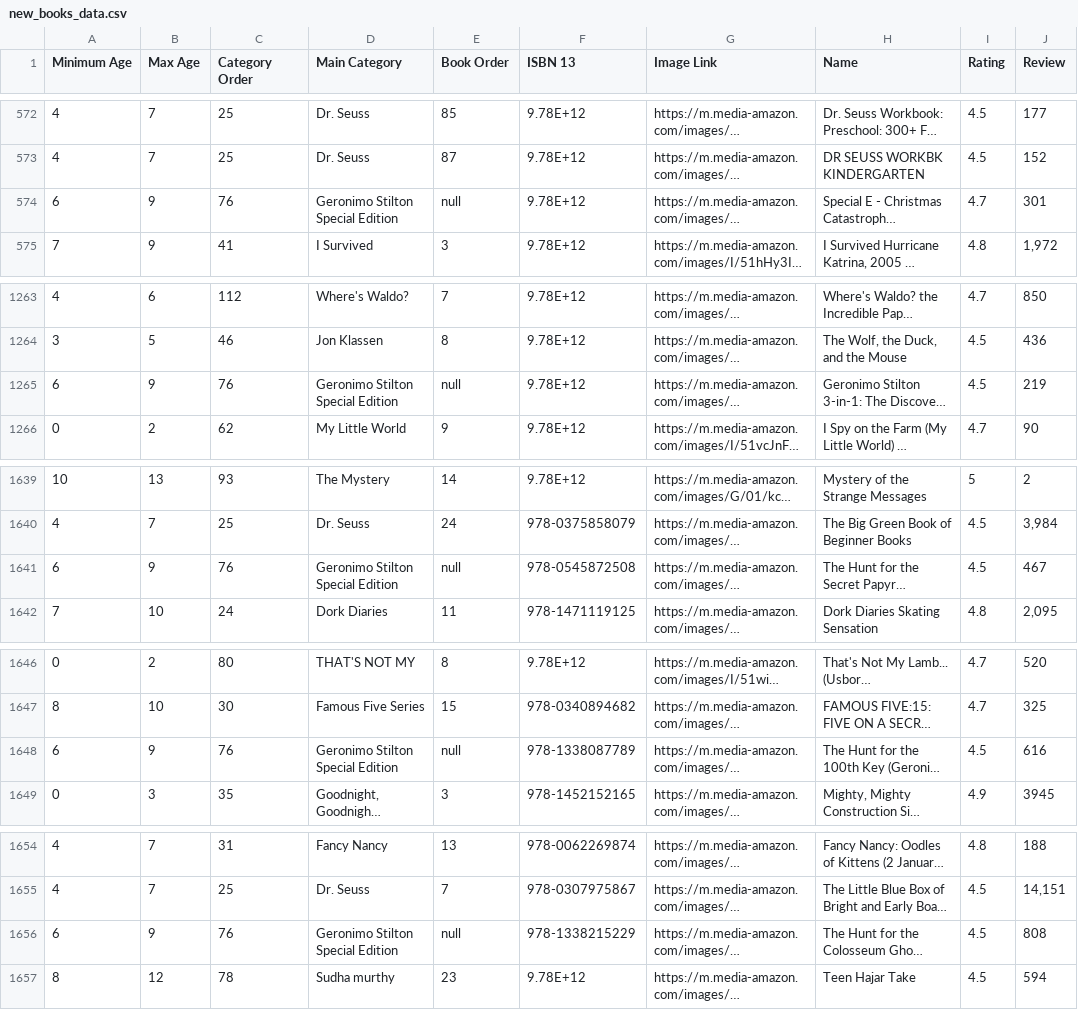
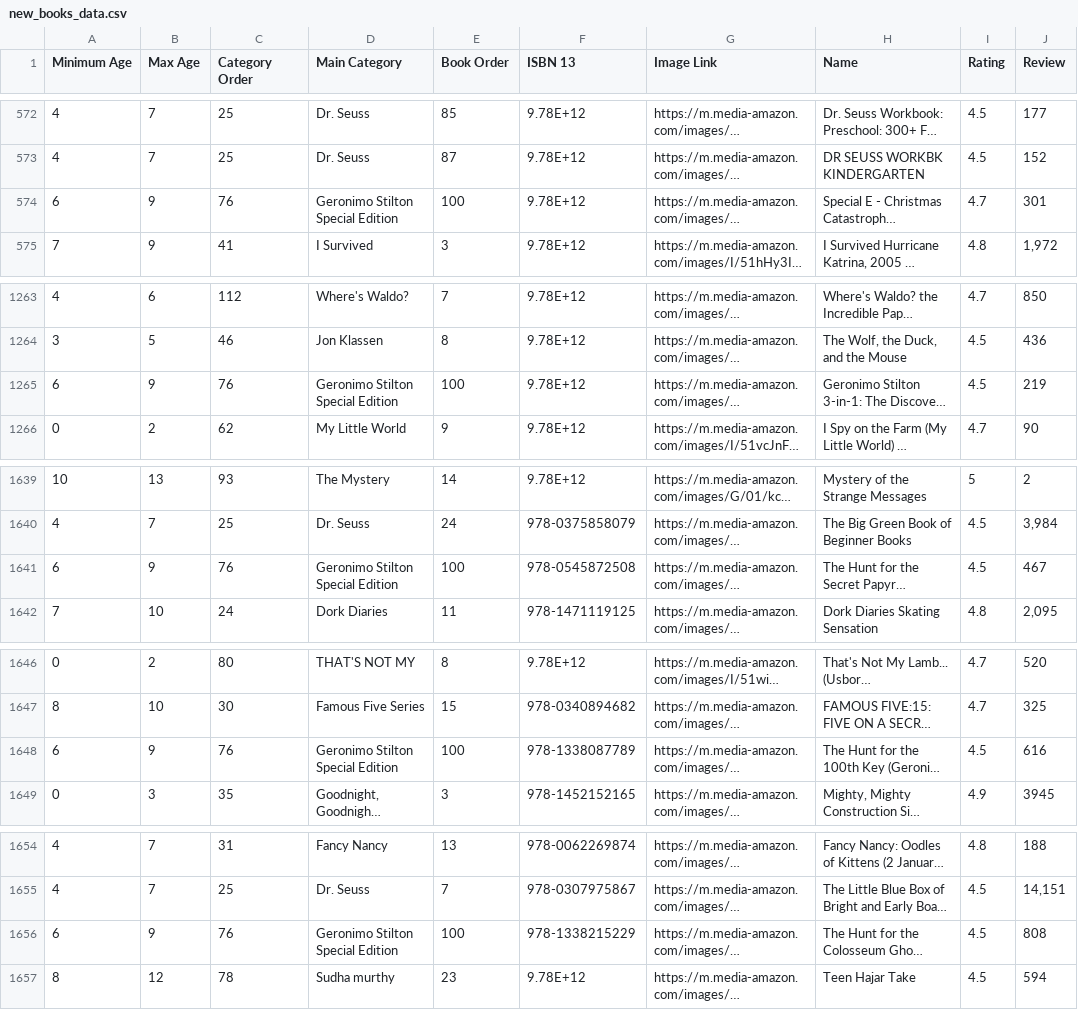
Before and after one commit to Rhitam-Banerjee/bukrent, a CSV file: new_books_data.csv, drawn as a sheet; only a part is shown, gaps mark what is left out; long unchanged cells end in …; the diff names each change by its address in the sheet, - before the commit and + after, or states it on an @@ line.

Commit message:
'brightr'

```diff
--- a/new_books_data.csv
+++ b/new_books_data.csv
-E574 (Book Order): null
+E574 (Book Order): 100
-E1265 (Book Order): null
+E1265 (Book Order): 100
-E1641 (Book Order): null
+E1641 (Book Order): 100
-E1648 (Book Order): null
+E1648 (Book Order): 100
-E1656 (Book Order): null
+E1656 (Book Order): 100
```
